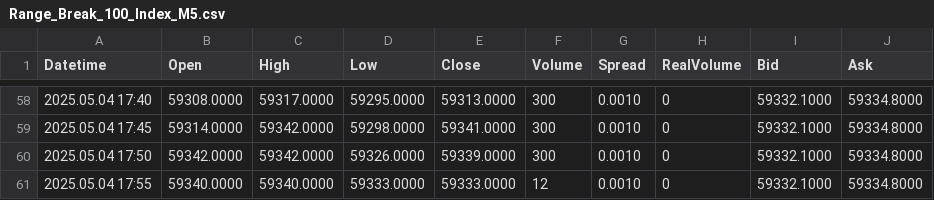
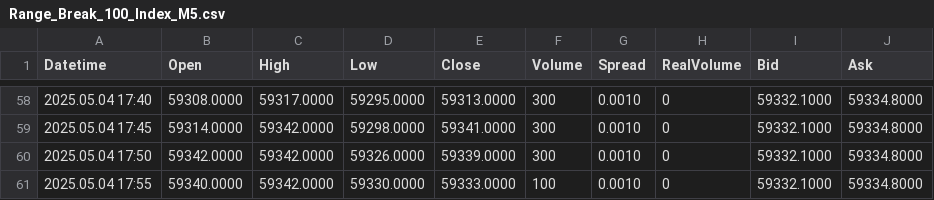
Before and after one commit to CredoMp/Ximus-Data, a CSV file: data/OHLC_Data/M5/Range_Break_100_Index_M5.csv, drawn as a sheet; only a part is shown, gaps mark what is left out.

```diff
--- a/data/OHLC_Data/M5/Range_Break_100_Index_M5.csv
+++ b/data/OHLC_Data/M5/Range_Break_100_Index_M5.csv
@@ -60,2 +60,2 @@ Datetime,Open,High,Low,Close,Volume,Spread,RealVolume,Bid,Ask
 2025.05.04 17:50,59342.0000,59342.0000,59326.0000,59339.0000,300,0.0010,0,59332.1000,59334.8000
-2025.05.04 17:55,59340.0000,59340.0000,59333.0000,59333.0000,12,0.0010,0,59332.1000,59334.8000
+2025.05.04 17:55,59340.0000,59342.0000,59330.0000,59333.0000,100,0.0010,0,59332.1000,59334.8000
```
Also changed, not shown: data/OHLC_Data/H1/Boom_1000_Index_H1.csv, data/OHLC_Data/H1/Boom_500_Index_H1.csv, 39 other files.
